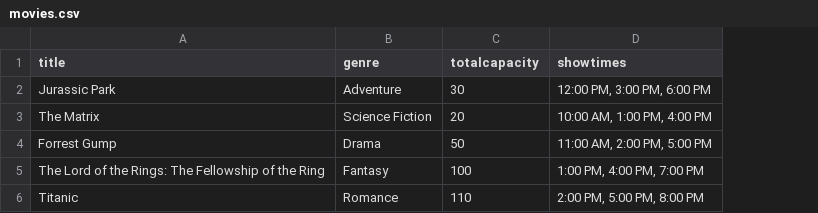
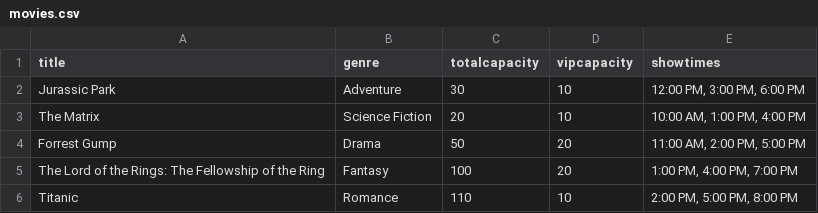
Before and after one commit to dev-nirmal-yadav/movie-booking-system, a CSV file: data/movies.csv, drawn as a sheet; the diff names each change by its address in the sheet, - before the commit and + after, or states it on an @@ line.

```diff
--- a/data/movies.csv
+++ b/data/movies.csv
+column D (vipcapacity), rows 2-6: 10 | 10 | 20 | 20 | 10
```
Also changed, not shown: 4 other files.
